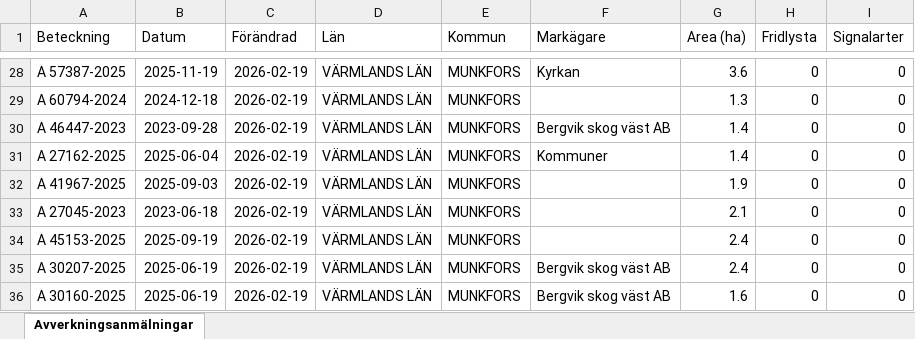
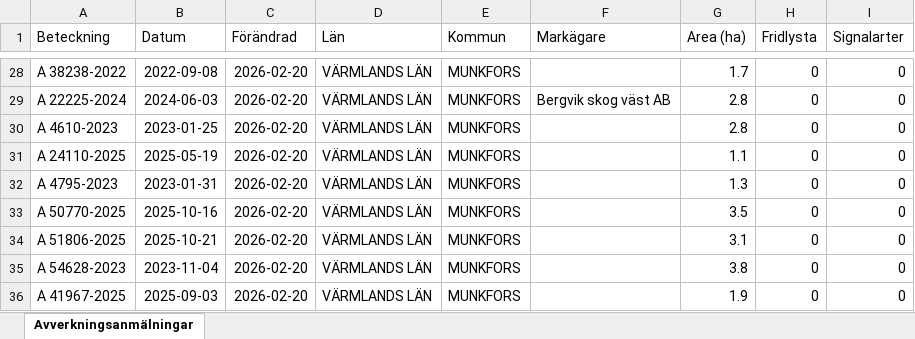
Before and after one commit to klasma/Logging_1762, an Excel workbook: Översikt MUNKFORS.xlsx, sheet Avverkningsanmälningar, drawn as a sheet; only a part is shown, gaps mark what is left out; values as stored, in another font and other column widths than the file's, no borders; the diff covers the shown part only; the diff names each change by its address in the sheet, - before the commit and + after, or states it on an @@ line.

```diff
--- a/Översikt MUNKFORS.xlsx (sheet Avverkningsanmälningar)
+++ b/Översikt MUNKFORS.xlsx (sheet Avverkningsanmälningar)
-A28 (Beteckning): A 57387-2025
+A28 (Beteckning): A 38238-2022
-B28 (Datum): 2025-11-19
+B28 (Datum): 2022-09-08
-C28:C36 (Förändrad): 2026-02-19
+C28:C36 (Förändrad): 2026-02-20
-F28 (Markägare): Kyrkan
+F28 (Markägare): (empty)
-G28 (Area (ha)): 3.6
+G28 (Area (ha)): 1.7
-A29 (Beteckning): A 60794-2024
+A29 (Beteckning): A 22225-2024
-B29 (Datum): 2024-12-18
+B29 (Datum): 2024-06-03
-F29 (Markägare): (empty)
+F29 (Markägare): Bergvik skog väst AB
-G29 (Area (ha)): 1.3
+G29 (Area (ha)): 2.8
-A30 (Beteckning): A 46447-2023
+A30 (Beteckning): A 4610-2023
-B30 (Datum): 2023-09-28
+B30 (Datum): 2023-01-25
-F30 (Markägare): Bergvik skog väst AB
+F30 (Markägare): (empty)
-G30 (Area (ha)): 1.4
+G30 (Area (ha)): 2.8
-A31 (Beteckning): A 27162-2025
+A31 (Beteckning): A 24110-2025
-B31 (Datum): 2025-06-04
+B31 (Datum): 2025-05-19
-F31 (Markägare): Kommuner
+F31 (Markägare): (empty)
-G31 (Area (ha)): 1.4
+G31 (Area (ha)): 1.1
-A32 (Beteckning): A 41967-2025
+A32 (Beteckning): A 4795-2023
-B32 (Datum): 2025-09-03
+B32 (Datum): 2023-01-31
-G32 (Area (ha)): 1.9
+G32 (Area (ha)): 1.3
-A33 (Beteckning): A 27045-2023
+A33 (Beteckning): A 50770-2025
-B33 (Datum): 2023-06-18
+B33 (Datum): 2025-10-16
-G33 (Area (ha)): 2.1
+G33 (Area (ha)): 3.5
-A34 (Beteckning): A 45153-2025
+A34 (Beteckning): A 51806-2025
-B34 (Datum): 2025-09-19
+B34 (Datum): 2025-10-21
-G34 (Area (ha)): 2.4
+G34 (Area (ha)): 3.1
-A35 (Beteckning): A 30207-2025
+A35 (Beteckning): A 54628-2023
-B35 (Datum): 2025-06-19
+B35 (Datum): 2023-11-04
-F35:F36 (Markägare): Bergvik skog väst AB
+F35:F36 (Markägare): (empty)
-G35 (Area (ha)): 2.4
+G35 (Area (ha)): 3.8
-A36 (Beteckning): A 30160-2025
+A36 (Beteckning): A 41967-2025
-B36 (Datum): 2025-06-19
+B36 (Datum): 2025-09-03
-G36 (Area (ha)): 1.6
+G36 (Area (ha)): 1.9
```
Also changed, not shown: 323 edited cells elsewhere in this sheet, artfynd/A 44111-2023 artfynd.xlsx, 6 other files.
